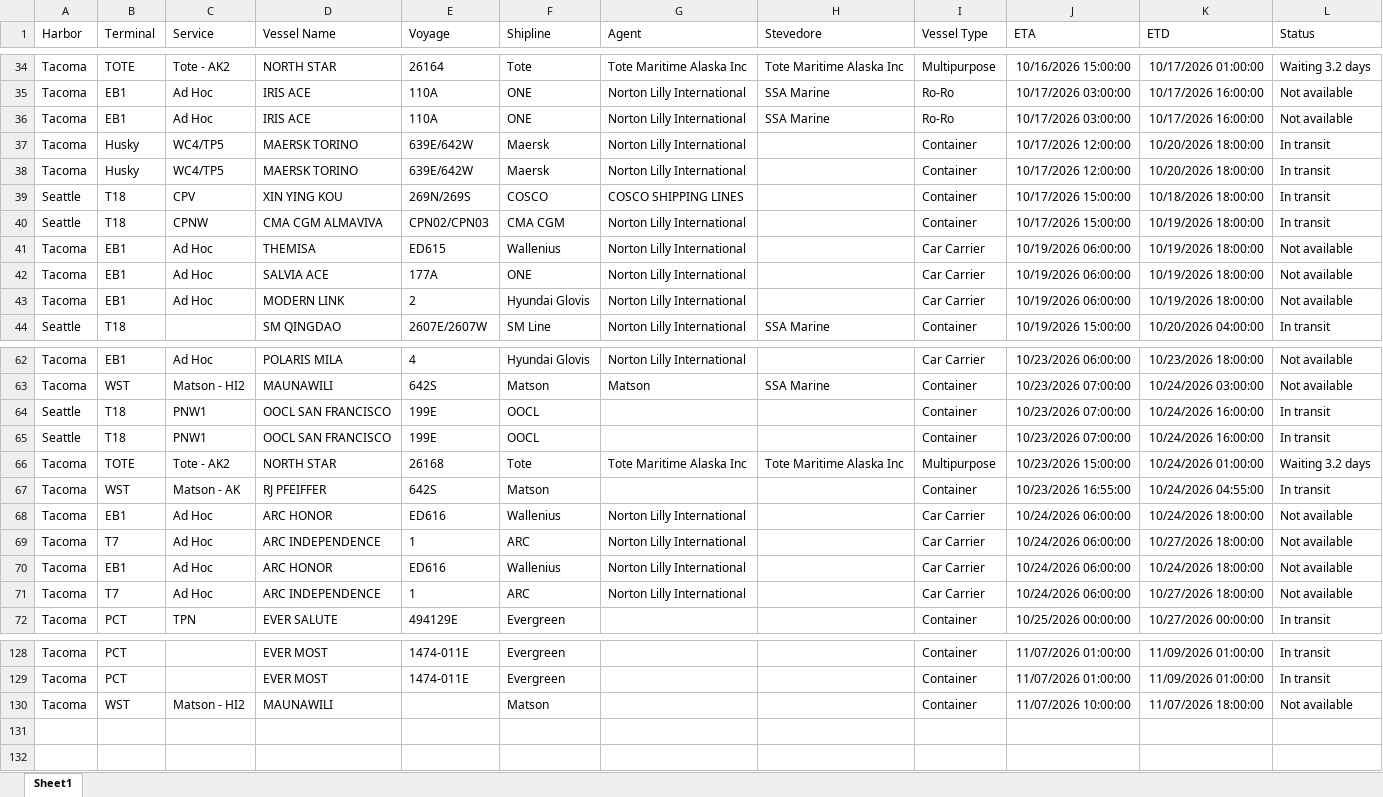
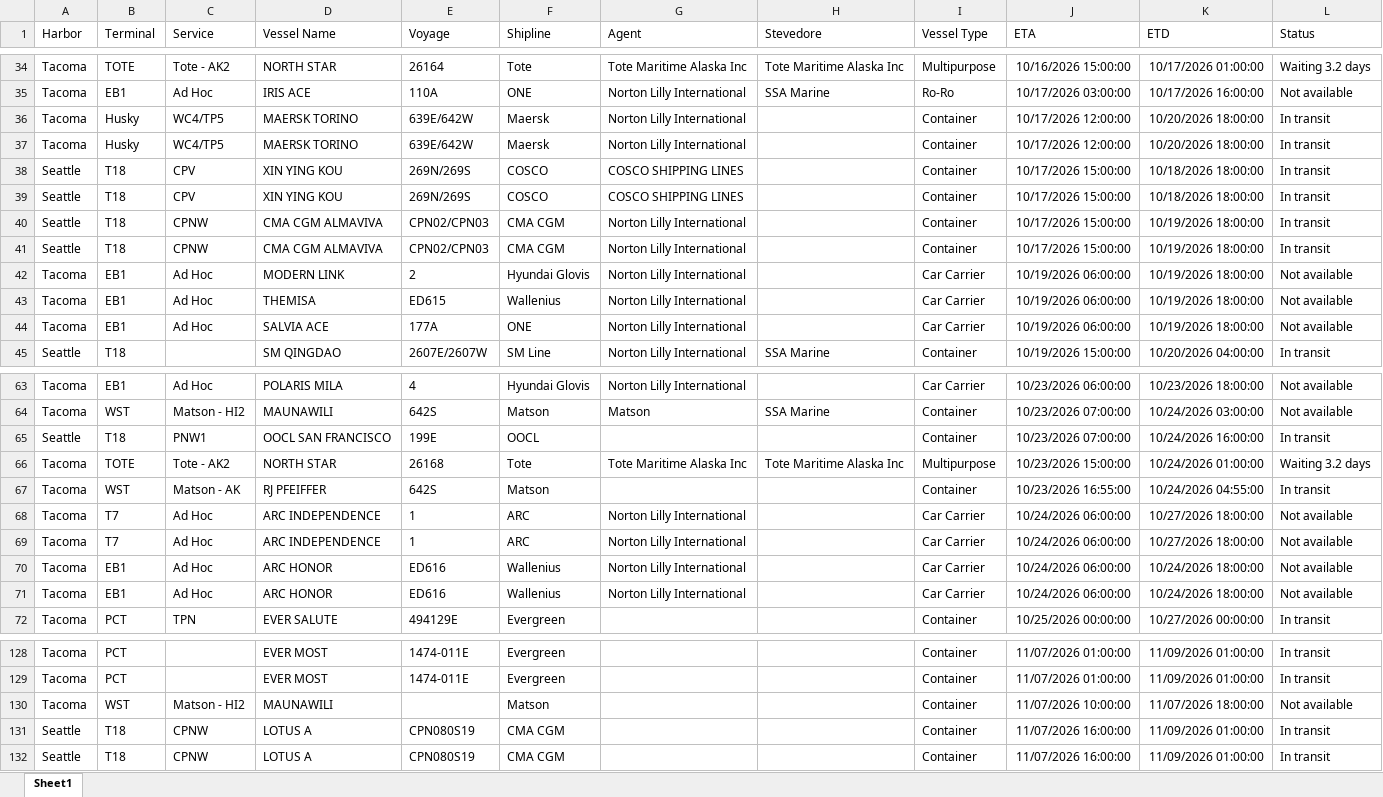
Before and after one commit to TheJoe1990/Ilwu, an Excel workbook: data/vessels/2026-10-10.xlsx, sheet Sheet1, drawn as a sheet; only a part is shown, gaps mark what is left out; values as stored, in another font and other column widths than the file's, no borders; table styles not drawn; removed rows and columns are numbered as before the commit, all else as after; the diff covers the shown part only; the diff names each change by its address in the sheet, - before the commit and + after, or states it on an @@ line.

```diff
--- a/data/vessels/2026-10-10.xlsx (sheet Sheet1)
+++ b/data/vessels/2026-10-10.xlsx (sheet Sheet1)
-row 36: Tacoma | EB1 | Ad Hoc | IRIS ACE | 110A | ONE | Norton Lilly International | SSA Marine | Ro-Ro | 10/17/2026 03:00:00 | 10/17/2026 16:00:00 | Not available
+row 39: Seattle | T18 | CPV | XIN YING KOU | 269N/269S | COSCO | COSCO SHIPPING LINES |  | Container | 10/17/2026 15:00:00 | 10/18/2026 18:00:00 | In transit
+row 41: Seattle | T18 | CPNW | CMA CGM ALMAVIVA | CPN02/CPN03 | CMA CGM | Norton Lilly International |  | Container | 10/17/2026 15:00:00 | 10/19/2026 18:00:00 | In transit
@@ row 43 moved to row 42: Tacoma @@
-row 65: Seattle | T18 | PNW1 | OOCL SAN FRANCISCO | 199E | OOCL |  |  | Container | 10/23/2026 07:00:00 | 10/24/2026 16:00:00 | In transit
@@ row 71 moved to row 68: Tacoma @@
@@ row 68 moved to row 71: Tacoma @@
+row 131: Seattle | T18 | CPNW | LOTUS A | CPN080S19 | CMA CGM |  |  | Container | 11/07/2026 16:00:00 | 11/09/2026 01:00:00 | In transit
+row 132: Seattle | T18 | CPNW | LOTUS A | CPN080S19 | CMA CGM |  |  | Container | 11/07/2026 16:00:00 | 11/09/2026 01:00:00 | In transit
```
Also changed, not shown: 3 moved rows elsewhere in this sheet.
